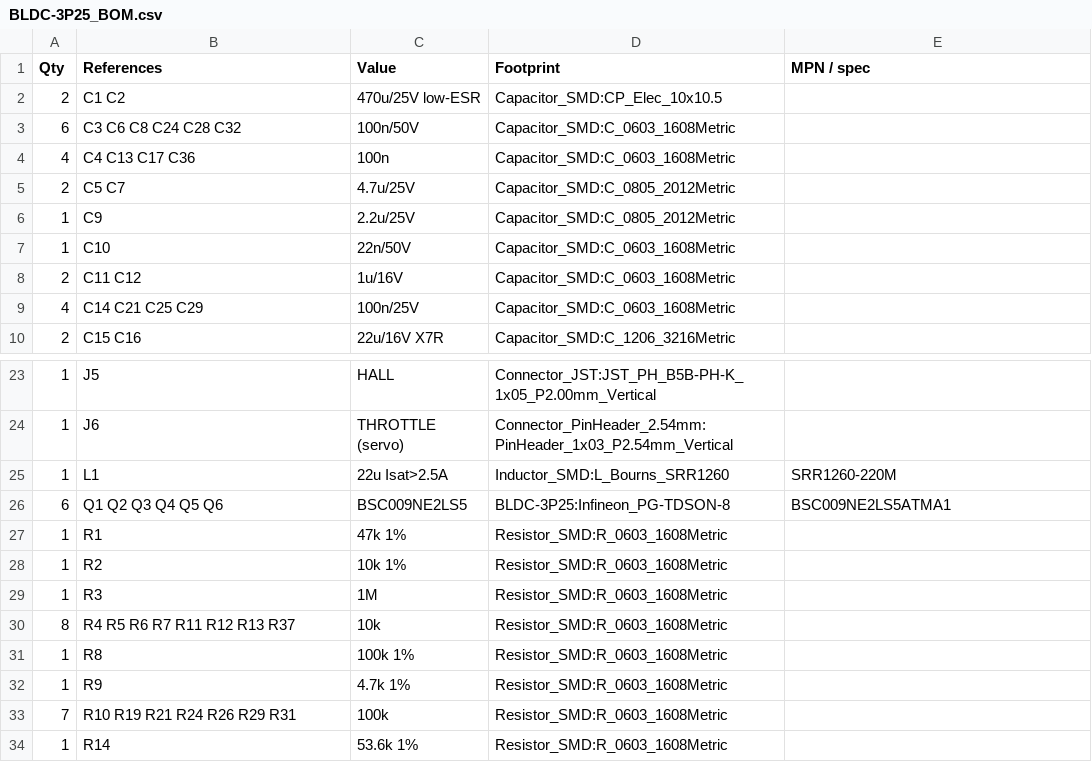
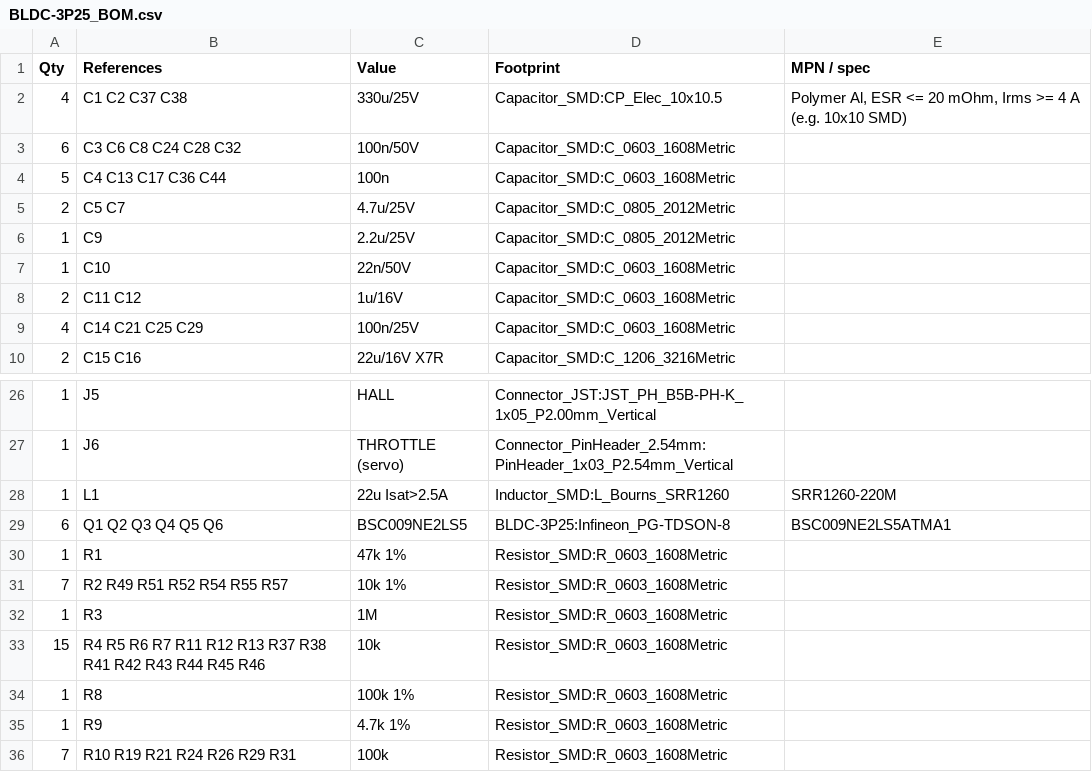
Before and after one commit to PFrogerais/BLDC-3P25, a CSV file: hardware/BLDC-3P25_BOM.csv, drawn as a sheet; only a part is shown, gaps mark what is left out; the shorter side is filled out with more unchanged rows; the diff covers the shown part only.

```diff
--- a/hardware/BLDC-3P25_BOM.csv
+++ b/hardware/BLDC-3P25_BOM.csv
@@ -1,5 +1,5 @@
 Qty,References,Value,Footprint,MPN / spec
-2,C1 C2,470u/25V low-ESR,Capacitor_SMD:CP_Elec_10x10.5,
+4,C1 C2 C37 C38,330u/25V,Capacitor_SMD:CP_Elec_10x10.5,"Polymer Al, ESR <= 20 mOhm, Irms >= 4 A (e.g. 10x10 SMD)"
 6,C3 C6 C8 C24 C28 C32,100n/50V,Capacitor_SMD:C_0603_1608Metric,
-4,C4 C13 C17 C36,100n,Capacitor_SMD:C_0603_1608Metric,
+5,C4 C13 C17 C36 C44,100n,Capacitor_SMD:C_0603_1608Metric,
 2,C5 C7,4.7u/25V,Capacitor_SMD:C_0805_2012Metric,
@@ -27,5 +30,5 @@ Qty,References,Value,Footprint,MPN / spec
 1,R1,47k 1%,Resistor_SMD:R_0603_1608Metric,
-1,R2,10k 1%,Resistor_SMD:R_0603_1608Metric,
+7,R2 R49 R51 R52 R54 R55 R57,10k 1%,Resistor_SMD:R_0603_1608Metric,
 1,R3,1M,Resistor_SMD:R_0603_1608Metric,
-8,R4 R5 R6 R7 R11 R12 R13 R37,10k,Resistor_SMD:R_0603_1608Metric,
+15,R4 R5 R6 R7 R11 R12 R13 R37 R38 R41 R42 R43 R44 R45 R46,10k,Resistor_SMD:R_0603_1608Metric,
 1,R8,100k 1%,Resistor_SMD:R_0603_1608Metric,
```
Also changed, not shown: 7 added rows and 6 edited cells elsewhere in this file, 3 other files.
